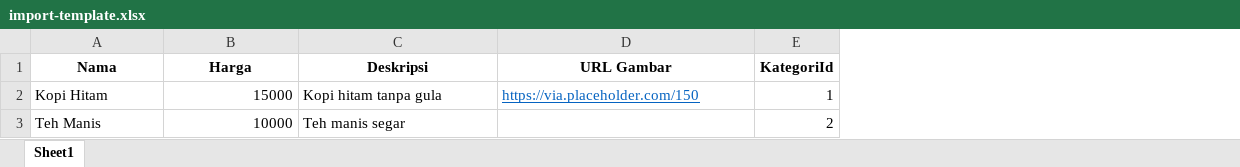
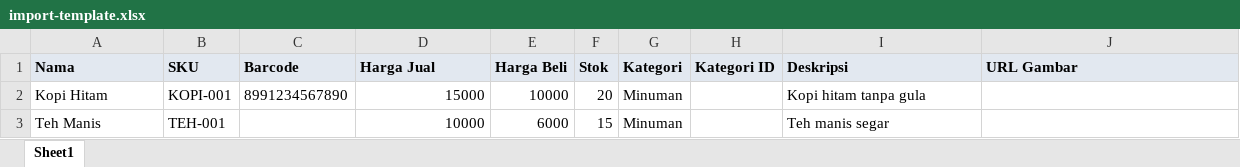
Before and after one commit to IMAMFAJAR29/kasir-app, an Excel workbook: public/templates/import-template.xlsx, sheet Sheet1, drawn as a sheet; values as stored, in another font and other column widths than the file's, no borders; removed rows and columns are numbered as before the commit, all else as after; the diff names each change by its address in the sheet, - before the commit and + after, or states it on an @@ line.

Commit message:
fix(product): perbaiki P0 modul product dan import Excel
- perbaiki params route Next 15 untuk produk dan kategori
- satukan mutasi stok via ProductStock dan recalculate otomatis
- validasi stok, error mapping, dan delete pre-check relasi
- tambahkan endpoint dan template import Excel terbaru
- tambah harga beli di form, API, dan import
- dokumentasi ringkasan P0 dan rencana lanjutan

Co-authored-by: CommandCodeBot <noreply@commandcode.ai>

```diff
--- a/public/templates/import-template.xlsx (sheet Sheet1)
+++ b/public/templates/import-template.xlsx (sheet Sheet1)
+column B (SKU), rows 2-3: KOPI-001 | TEH-001
+column C (Barcode), row 2: 8991234567890
+column E (Harga Beli), rows 2-3: 10000 | 6000
+column F (Stok), rows 2-3: 20 | 15
+column G (Kategori), rows 2-3: Minuman | Minuman
+column H (Kategori ID), empty
-column E (KategoriId), rows 2-3: 1 | 2
@@ A1 fill: none → #E2E8F0, alignment: center → left @@
-D1: Harga
+D1: Harga Jual
@@ D1 fill: none → #E2E8F0, alignment: center → left @@
@@ I1:J1 fill: none → #E2E8F0, alignment: center → left @@
-J2 (URL Gambar): https://via.placeholder.com/150
+J2 (URL Gambar): (empty)
```
Also changed, not shown: 21 other files.
